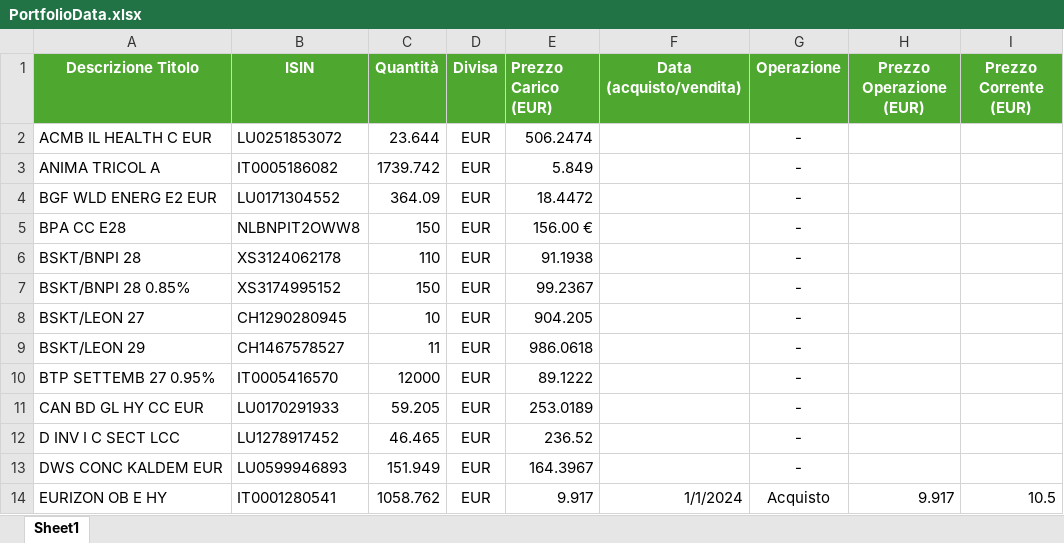
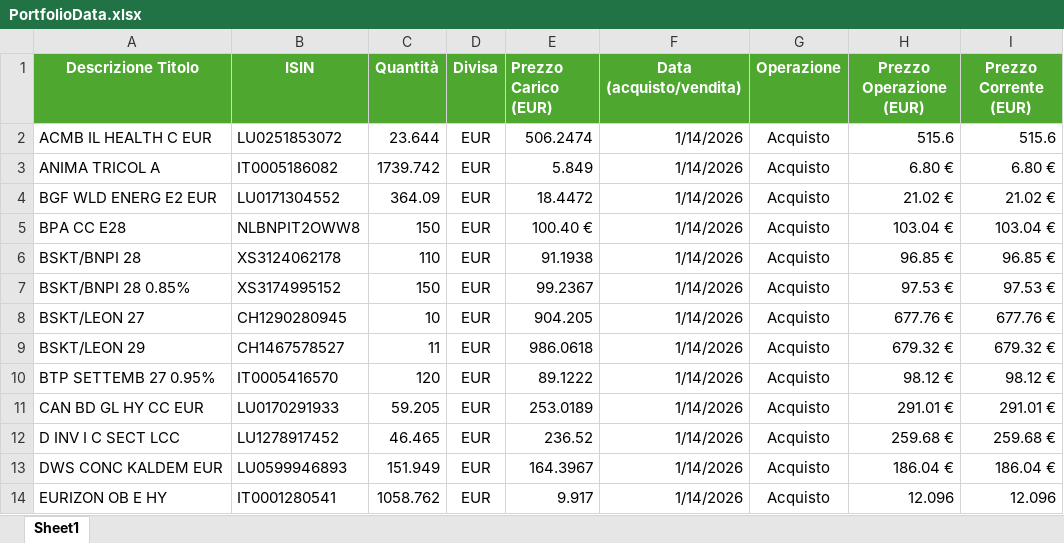
Before and after one commit to perix/PerixMonitor, an Excel workbook: 0. Requirements/PortfolioData.xlsx, sheet Sheet1, drawn as a sheet; only a part is shown; values as stored, in another font and other column widths than the file's, no borders; the diff covers the shown part only; the diff names each change by its address in the sheet, - before the commit and + after, or states it on an @@ line.

```diff
--- a/0. Requirements/PortfolioData.xlsx (sheet Sheet1)
+++ b/0. Requirements/PortfolioData.xlsx (sheet Sheet1)
-F2:F13 (Data (acquisto/vendita)): (empty)
+F2:F13 (Data (acquisto/vendita)): 1/14/2026
-G2:G13 (Operazione): -
+G2:G13 (Operazione): Acquisto
-H2 (Prezzo Operazione (EUR)): (empty)
+H2 (Prezzo Operazione (EUR)): 515.6
-I2 (Prezzo Corrente (EUR)): (empty)
+I2 (Prezzo Corrente (EUR)): 515.6
-H3 (Prezzo Operazione (EUR)): (empty)
+H3 (Prezzo Operazione (EUR)): 6.80 €
-I3 (Prezzo Corrente (EUR)): (empty)
+I3 (Prezzo Corrente (EUR)): 6.80 €
-H4 (Prezzo Operazione (EUR)): (empty)
+H4 (Prezzo Operazione (EUR)): 21.02 €
-I4 (Prezzo Corrente (EUR)): (empty)
+I4 (Prezzo Corrente (EUR)): 21.02 €
-E5 (Prezzo Carico (EUR)): 156.00 €
+E5 (Prezzo Carico (EUR)): 100.40 €
-H5 (Prezzo Operazione (EUR)): (empty)
+H5 (Prezzo Operazione (EUR)): 103.04 €
-I5 (Prezzo Corrente (EUR)): (empty)
+I5 (Prezzo Corrente (EUR)): 103.04 €
-H6 (Prezzo Operazione (EUR)): (empty)
+H6 (Prezzo Operazione (EUR)): 96.85 €
-I6 (Prezzo Corrente (EUR)): (empty)
+I6 (Prezzo Corrente (EUR)): 96.85 €
-H7 (Prezzo Operazione (EUR)): (empty)
+H7 (Prezzo Operazione (EUR)): 97.53 €
-I7 (Prezzo Corrente (EUR)): (empty)
+I7 (Prezzo Corrente (EUR)): 97.53 €
-H8 (Prezzo Operazione (EUR)): (empty)
+H8 (Prezzo Operazione (EUR)): 677.76 €
-I8 (Prezzo Corrente (EUR)): (empty)
+I8 (Prezzo Corrente (EUR)): 677.76 €
-H9 (Prezzo Operazione (EUR)): (empty)
+H9 (Prezzo Operazione (EUR)): 679.32 €
-I9 (Prezzo Corrente (EUR)): (empty)
+I9 (Prezzo Corrente (EUR)): 679.32 €
-C10 (Quantità): 12000
+C10 (Quantità): 120
-H10 (Prezzo Operazione (EUR)): (empty)
+H10 (Prezzo Operazione (EUR)): 98.12 €
-I10 (Prezzo Corrente (EUR)): (empty)
+I10 (Prezzo Corrente (EUR)): 98.12 €
-H11 (Prezzo Operazione (EUR)): (empty)
+H11 (Prezzo Operazione (EUR)): 291.01 €
-I11 (Prezzo Corrente (EUR)): (empty)
+I11 (Prezzo Corrente (EUR)): 291.01 €
-H12 (Prezzo Operazione (EUR)): (empty)
+H12 (Prezzo Operazione (EUR)): 259.68 €
-I12 (Prezzo Corrente (EUR)): (empty)
+I12 (Prezzo Corrente (EUR)): 259.68 €
-H13 (Prezzo Operazione (EUR)): (empty)
+H13 (Prezzo Operazione (EUR)): 186.04 €
-I13 (Prezzo Corrente (EUR)): (empty)
+I13 (Prezzo Corrente (EUR)): 186.04 €
-F14 (Data (acquisto/vendita)): 1/1/2024
+F14 (Data (acquisto/vendita)): 1/14/2026
-H14 (Prezzo Operazione (EUR)): 9.917
+H14 (Prezzo Operazione (EUR)): 12.096
-I14 (Prezzo Corrente (EUR)): 10.5
+I14 (Prezzo Corrente (EUR)): 12.096
```
Also changed, not shown: 64 edited cells elsewhere in this sheet, 55 other files.
